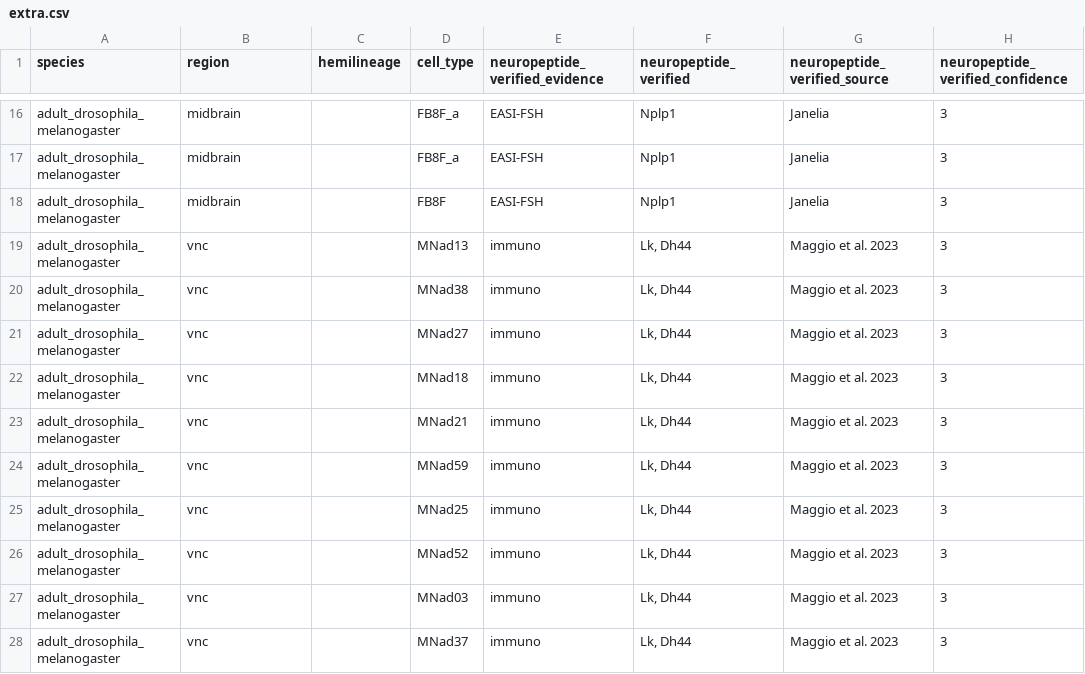
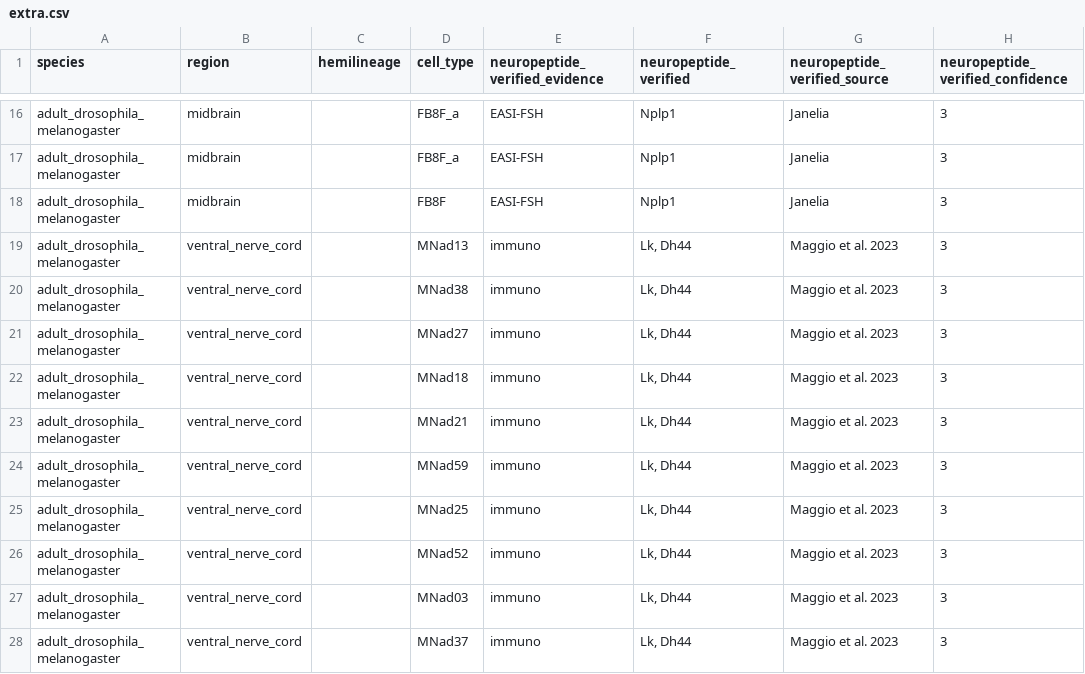
Before and after one commit to flyconnectome/drosophila_neuropeptides, a CSV file: gt_sources/extra.csv, drawn as a sheet; only a part is shown, gaps mark what is left out.

Commit message:
Normalise cell_type and region on the hand-curated VNC ground truth
Nine nerve-cord rows added by hand (Maggio et al. 2023: MNad03, MNad18,
MNad21, MNad25, MNad27, MNad37, MNad52, MNad59, plus the already-clean
MNad13/MNad38) carried a trailing NON-BREAKING SPACE (U+00A0) in
cell_type. trimws() does not strip U+00A0, so "MNad03 " persisted as a
key distinct from "MNad03": it split one cell type across two rows of
gt_np_data.csv and could never match a connectome cell_type. MNad37
existed ONLY in the U+00A0 form, so it was unreachable entirely.

The same rows also spelled the region "vnc" where the rest of the file
uses "ventral_nerve_cord", so selecting VNC ground truth by region
returned only part of it.

  - gt_sources/extra.csv: U+00A0 stripped from 8 cell_type values;
    10 region values "vnc" -> "ventral_nerve_cord".
  - gt_np_data.csv: same normalisation applied to the 8 affected rows,
    so the built artefact matches what the script now produces.
  - R/organise_np_data.R: normalise_gt_fields() applied to both `extra`
    and `ft.np` before they are combined, so a regeneration cannot
    reintroduce either defect.

No peptide calls, sources, evidence tiers or confidences are changed.

```diff
--- a/gt_sources/extra.csv
+++ b/gt_sources/extra.csv
@@ -18,11 +18,11 @@ adult_drosophila_melanogaster,midbrain,,FB8F_a,EASI-FSH,Nplp1,Janelia,3
 adult_drosophila_melanogaster,midbrain,,FB8F,EASI-FSH,Nplp1,Janelia,3
-adult_drosophila_melanogaster,vnc,,MNad13,immuno,"Lk, Dh44",Maggio et al. 2023,3
-adult_drosophila_melanogaster,vnc,,MNad38,immuno,"Lk, Dh44",Maggio et al. 2023,3
-adult_drosophila_melanogaster,vnc,,MNad27 ,immuno,"Lk, Dh44",Maggio et al. 2023,3
-adult_drosophila_melanogaster,vnc,,MNad18 ,immuno,"Lk, Dh44",Maggio et al. 2023,3
-adult_drosophila_melanogaster,vnc,,MNad21 ,immuno,"Lk, Dh44",Maggio et al. 2023,3
-adult_drosophila_melanogaster,vnc,,MNad59 ,immuno,"Lk, Dh44",Maggio et al. 2023,3
-adult_drosophila_melanogaster,vnc,,MNad25 ,immuno,"Lk, Dh44",Maggio et al. 2023,3
-adult_drosophila_melanogaster,vnc,,MNad52 ,immuno,"Lk, Dh44",Maggio et al. 2023,3
-adult_drosophila_melanogaster,vnc,,MNad03 ,immuno,"Lk, Dh44",Maggio et al. 2023,3
-adult_drosophila_melanogaster,vnc,,MNad37 ,immuno,"Lk, Dh44",Maggio et al. 2023,3
+adult_drosophila_melanogaster,ventral_nerve_cord,,MNad13,immuno,"Lk, Dh44",Maggio et al. 2023,3
+adult_drosophila_melanogaster,ventral_nerve_cord,,MNad38,immuno,"Lk, Dh44",Maggio et al. 2023,3
+adult_drosophila_melanogaster,ventral_nerve_cord,,MNad27,immuno,"Lk, Dh44",Maggio et al. 2023,3
+adult_drosophila_melanogaster,ventral_nerve_cord,,MNad18,immuno,"Lk, Dh44",Maggio et al. 2023,3
+adult_drosophila_melanogaster,ventral_nerve_cord,,MNad21,immuno,"Lk, Dh44",Maggio et al. 2023,3
+adult_drosophila_melanogaster,ventral_nerve_cord,,MNad59,immuno,"Lk, Dh44",Maggio et al. 2023,3
+adult_drosophila_melanogaster,ventral_nerve_cord,,MNad25,immuno,"Lk, Dh44",Maggio et al. 2023,3
+adult_drosophila_melanogaster,ventral_nerve_cord,,MNad52,immuno,"Lk, Dh44",Maggio et al. 2023,3
+adult_drosophila_melanogaster,ventral_nerve_cord,,MNad03,immuno,"Lk, Dh44",Maggio et al. 2023,3
+adult_drosophila_melanogaster,ventral_nerve_cord,,MNad37,immuno,"Lk, Dh44",Maggio et al. 2023,3
```
Also changed, not shown: gt_np_data.csv, 1 other file.
